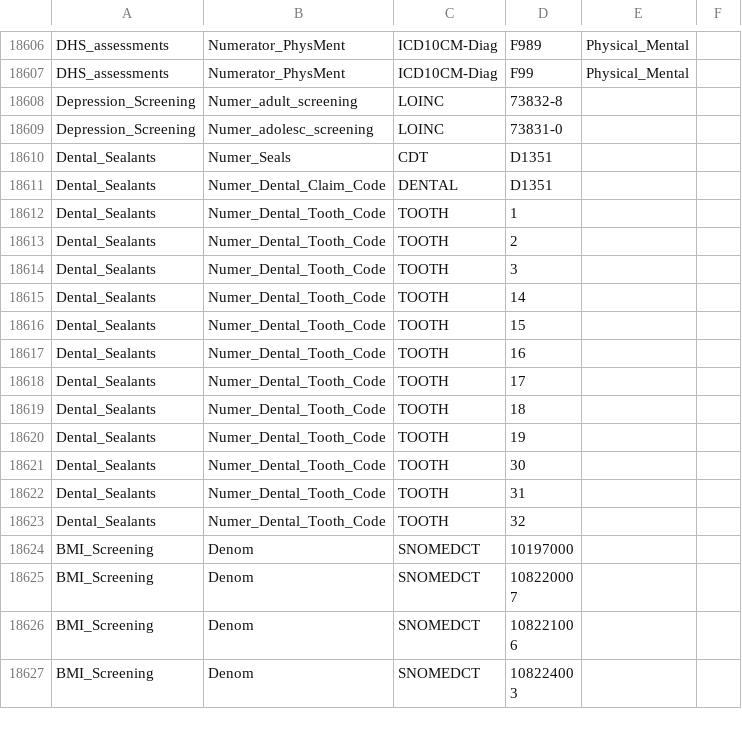
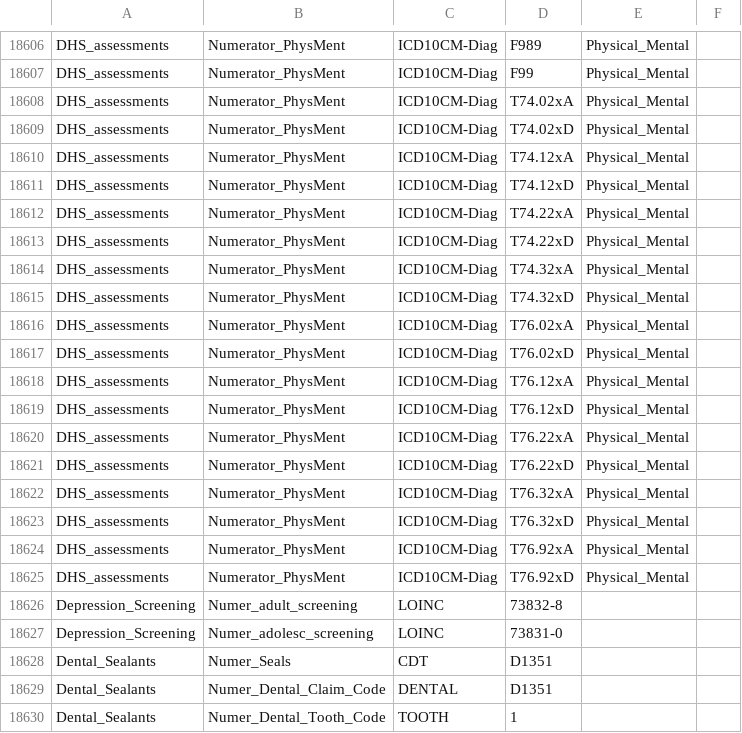
Before and after one commit to Milliman-PRM/oha-incentive-measures, a CSV file: references/_data/OHA_Codes.csv, drawn as a sheet; only a part is shown, gaps mark what is left out; the shorter side is filled out with more unchanged rows; the diff names each change by its address in the sheet, - before the commit and + after, or states it on an @@ line.

Commit message:
Add Diag codes relating to child abuse or neglect for DHS
These were not stated within the OHA_Codes, these are included in the
2020 update.

```diff
--- a/references/_data/OHA_Codes.csv
+++ b/references/_data/OHA_Codes.csv
+row 18608: DHS_assessments | Numerator_PhysMent | ICD10CM-Diag | T74.02xA | Physical_Mental
+row 18609: DHS_assessments | Numerator_PhysMent | ICD10CM-Diag | T74.02xD | Physical_Mental
+row 18610: DHS_assessments | Numerator_PhysMent | ICD10CM-Diag | T74.12xA | Physical_Mental
+row 18611: DHS_assessments | Numerator_PhysMent | ICD10CM-Diag | T74.12xD | Physical_Mental
+row 18612: DHS_assessments | Numerator_PhysMent | ICD10CM-Diag | T74.22xA | Physical_Mental
+row 18613: DHS_assessments | Numerator_PhysMent | ICD10CM-Diag | T74.22xD | Physical_Mental
+row 18614: DHS_assessments | Numerator_PhysMent | ICD10CM-Diag | T74.32xA | Physical_Mental
+row 18615: DHS_assessments | Numerator_PhysMent | ICD10CM-Diag | T74.32xD | Physical_Mental
+row 18616: DHS_assessments | Numerator_PhysMent | ICD10CM-Diag | T76.02xA | Physical_Mental
+row 18617: DHS_assessments | Numerator_PhysMent | ICD10CM-Diag | T76.02xD | Physical_Mental
+row 18618: DHS_assessments | Numerator_PhysMent | ICD10CM-Diag | T76.12xA | Physical_Mental
+row 18619: DHS_assessments | Numerator_PhysMent | ICD10CM-Diag | T76.12xD | Physical_Mental
+row 18620: DHS_assessments | Numerator_PhysMent | ICD10CM-Diag | T76.22xA | Physical_Mental
+row 18621: DHS_assessments | Numerator_PhysMent | ICD10CM-Diag | T76.22xD | Physical_Mental
+row 18622: DHS_assessments | Numerator_PhysMent | ICD10CM-Diag | T76.32xA | Physical_Mental
+row 18623: DHS_assessments | Numerator_PhysMent | ICD10CM-Diag | T76.32xD | Physical_Mental
+row 18624: DHS_assessments | Numerator_PhysMent | ICD10CM-Diag | T76.92xA | Physical_Mental
+row 18625: DHS_assessments | Numerator_PhysMent | ICD10CM-Diag | T76.92xD | Physical_Mental
```
